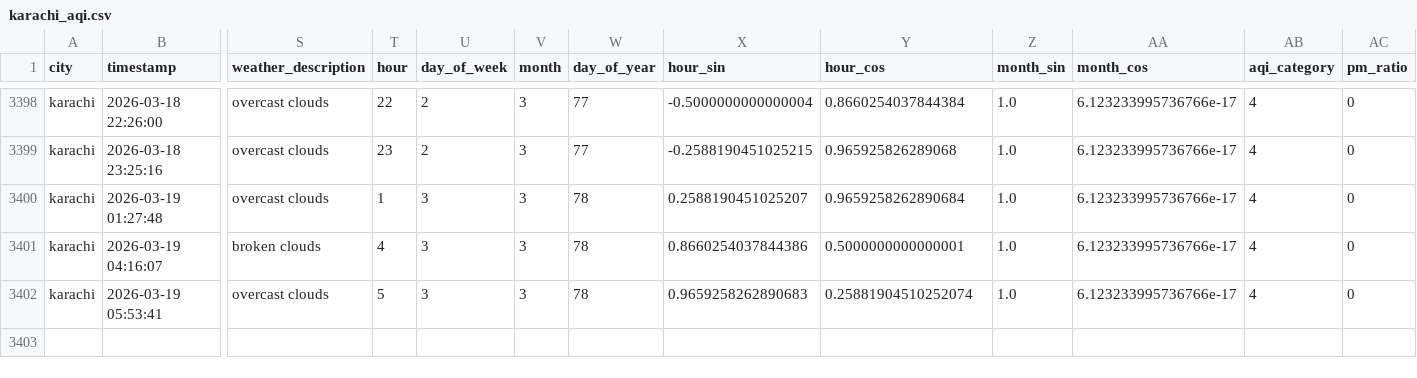
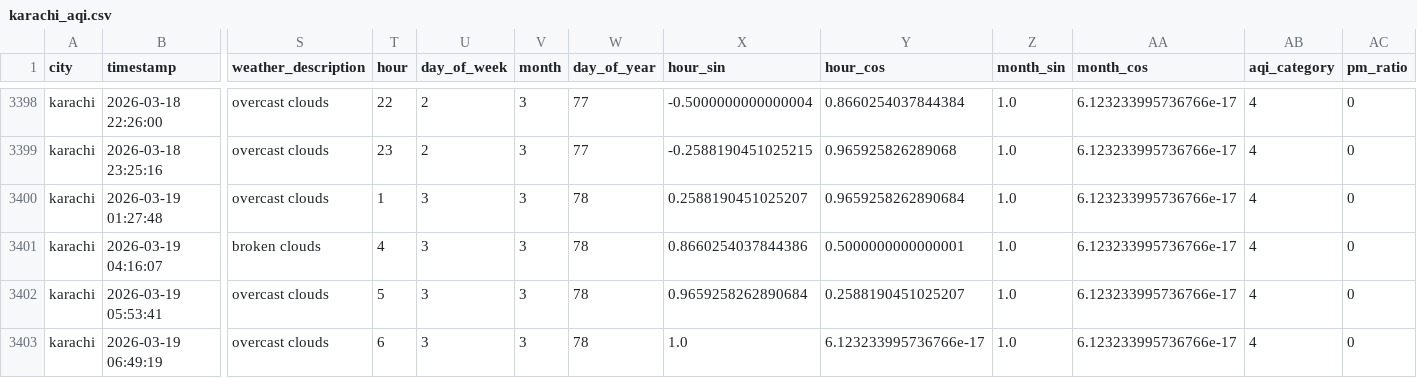
Before and after one commit to Kumkum-Wadhwani/aqi-karachi-predictor, a CSV file: feature_store/features/karachi_aqi.csv, drawn as a sheet; only a part is shown, gaps mark what is left out; rows hold the shown columns only; the diff names each change by its address in the sheet, - before the commit and + after, or states it on an @@ line.

```diff
--- a/feature_store/features/karachi_aqi.csv
+++ b/feature_store/features/karachi_aqi.csv
-X3402 (hour_sin): 0.9659258262890683
+X3402 (hour_sin): 0.9659258262890684
-Y3402 (hour_cos): 0.25881904510252074
+Y3402 (hour_cos): 0.2588190451025207
+row 3403: karachi | 2026-03-19 06:49:19 | overcast clouds | 6 | 3 | 3 | 78 | 1.0 | 6.123233995736766e-17 | 1.0 | 6.123233995736766e-17 | 4 | 0
```
